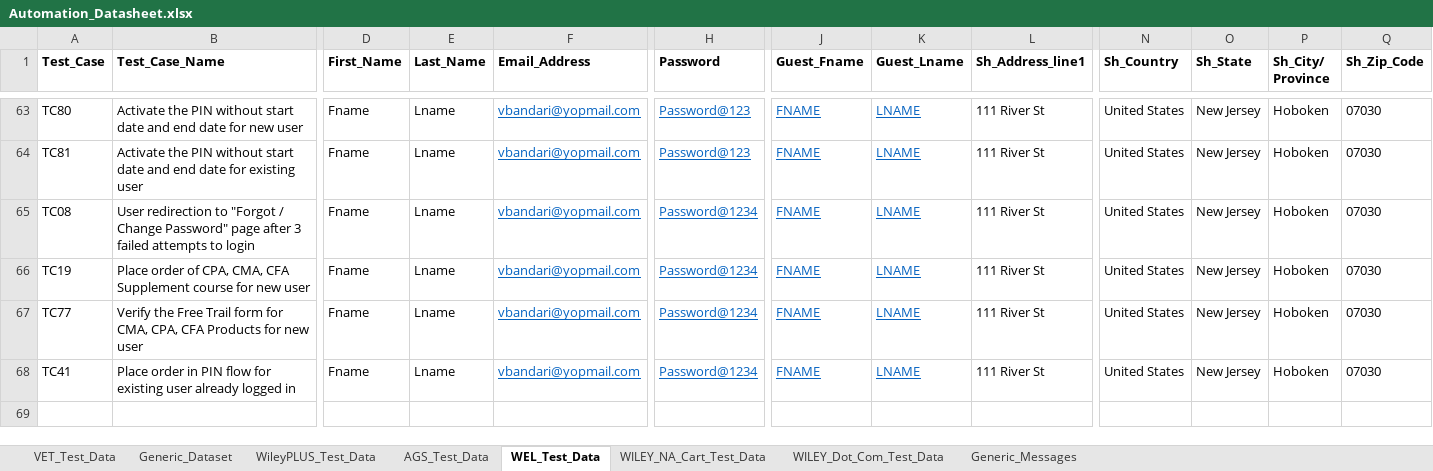
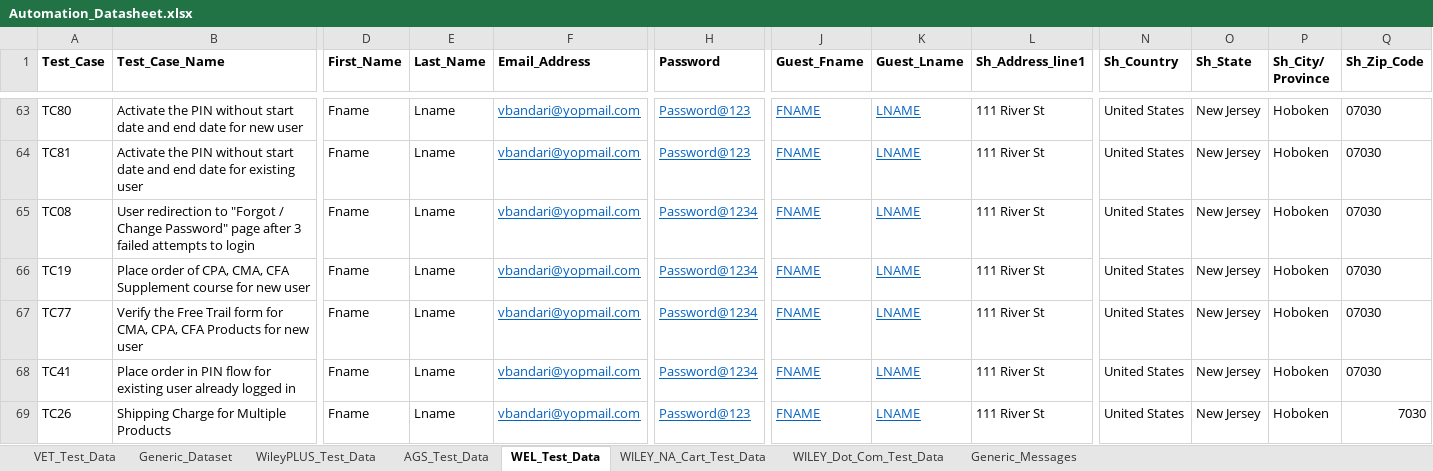
Before and after one commit to gsaha99/Ecommerce_QA, an Excel workbook: Test Data/Automation_Datasheet.xlsx, sheet WEL_Test_Data, drawn as a sheet; only a part is shown, gaps mark what is left out; values as stored, in another font and other column widths than the file's, no borders; rows hold the shown columns only; the diff names each change by its address in the sheet, - before the commit and + after, or states it on an @@ line.

```diff
--- a/Test Data/Automation_Datasheet.xlsx (sheet WEL_Test_Data)
+++ b/Test Data/Automation_Datasheet.xlsx (sheet WEL_Test_Data)
+row 69: TC26 | Shipping Charge for Multiple Products | Fname | Lname | vbandari@yopmail.com | Password@123 | FNAME | LNAME | 111 River St | United States | New Jersey | Hoboken | 7030
```
Also changed, not shown: 4 other files.
